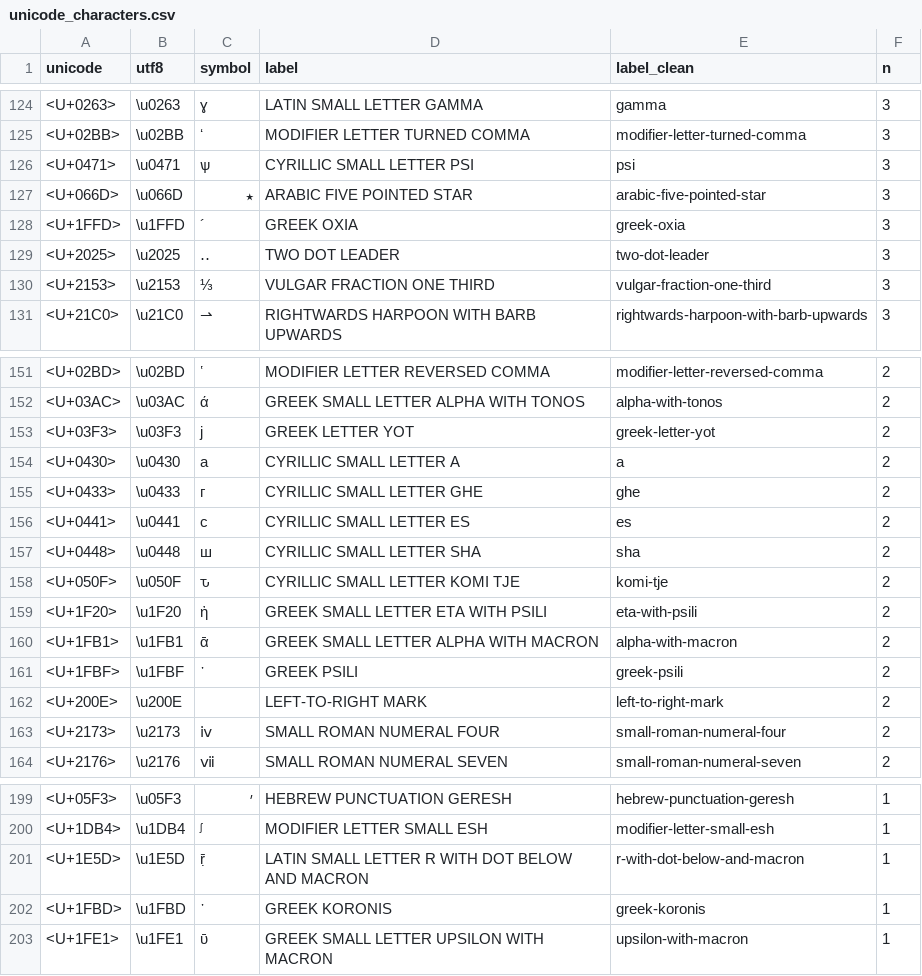
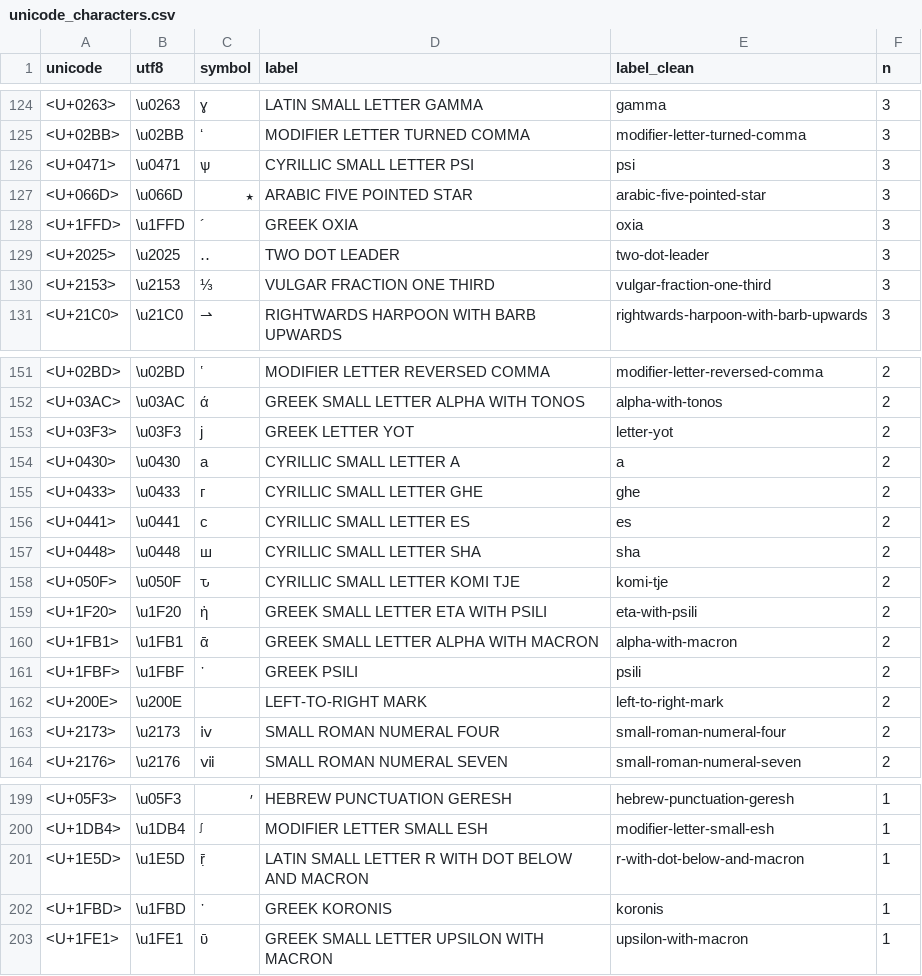
Before and after one commit to agbarnett/stats_section, a CSV file: data/unicode_characters.csv, drawn as a sheet; only a part is shown, gaps mark what is left out; the diff covers the shown part only; the diff names each change by its address in the sheet, - before the commit and + after, or states it on an @@ line.

Commit message:
update code to seperate greek letters and symbols

```diff
--- a/data/unicode_characters.csv
+++ b/data/unicode_characters.csv
-E128 (label_clean): greek-oxia
+E128 (label_clean): oxia
-E153 (label_clean): greek-letter-yot
+E153 (label_clean): letter-yot
-E161 (label_clean): greek-psili
+E161 (label_clean): psili
-E202 (label_clean): greek-koronis
+E202 (label_clean): koronis
```
Also changed, not shown: 9 edited cells elsewhere in this file, 2 other files.
